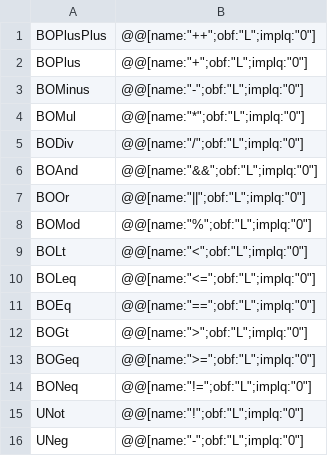
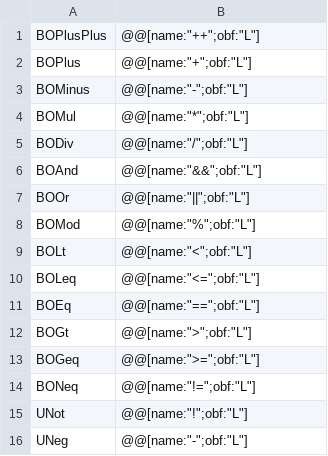
Before and after one commit to gbarbon/asa, a CSV file: tools/main/resources/operators.csv, drawn as a sheet.

Commit message:
removed impl field in stdlib and operators file

```diff
--- a/tools/main/resources/operators.csv
+++ b/tools/main/resources/operators.csv
@@ -1,16 +1,16 @@
-BOPlusPlus,@@[name:"++";obf:"L";implq:"0"]
-BOPlus,@@[name:"+";obf:"L";implq:"0"]
-BOMinus,@@[name:"-";obf:"L";implq:"0"]
-BOMul,@@[name:"*";obf:"L";implq:"0"]
-BODiv,@@[name:"/";obf:"L";implq:"0"]
-BOAnd,@@[name:"&&";obf:"L";implq:"0"]
-BOOr,@@[name:"||";obf:"L";implq:"0"]
-BOMod,@@[name:"%";obf:"L";implq:"0"]
-BOLt,@@[name:"<";obf:"L";implq:"0"]
-BOLeq,@@[name:"<=";obf:"L";implq:"0"]
-BOEq,@@[name:"==";obf:"L";implq:"0"]
-BOGt,@@[name:">";obf:"L";implq:"0"]
-BOGeq,@@[name:">=";obf:"L";implq:"0"]
-BONeq,@@[name:"!=";obf:"L";implq:"0"]
-UNot,@@[name:"!";obf:"L";implq:"0"]
-UNeg,@@[name:"-";obf:"L";implq:"0"]
+BOPlusPlus,@@[name:"++";obf:"L"]
+BOPlus,@@[name:"+";obf:"L"]
+BOMinus,@@[name:"-";obf:"L"]
+BOMul,@@[name:"*";obf:"L"]
+BODiv,@@[name:"/";obf:"L"]
+BOAnd,@@[name:"&&";obf:"L"]
+BOOr,@@[name:"||";obf:"L"]
+BOMod,@@[name:"%";obf:"L"]
+BOLt,@@[name:"<";obf:"L"]
+BOLeq,@@[name:"<=";obf:"L"]
+BOEq,@@[name:"==";obf:"L"]
+BOGt,@@[name:">";obf:"L"]
+BOGeq,@@[name:">=";obf:"L"]
+BONeq,@@[name:"!=";obf:"L"]
+UNot,@@[name:"!";obf:"L"]
+UNeg,@@[name:"-";obf:"L"]
```
Also changed, not shown: 1 other file.
